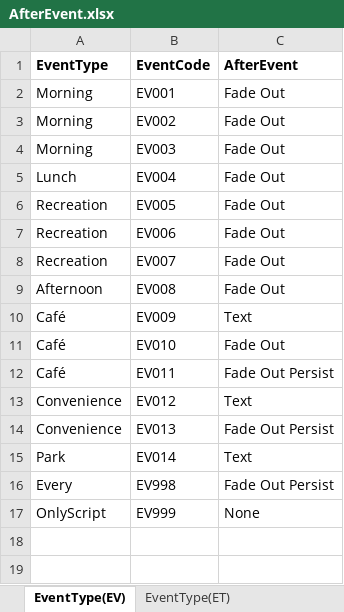
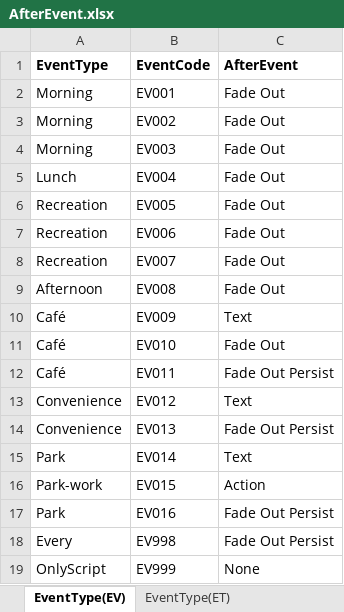
Before and after one commit to atakage/KaigoSeikatsu, an Excel workbook: Assets/Resources/excelData/AfterEvent.xlsx, sheet EventType(EV), drawn as a sheet; values as stored, in another font and other column widths than the file's, no borders; the diff names each change by its address in the sheet, - before the commit and + after, or states it on an @@ line.

Commit message:
park pick up money event

```diff
--- a/Assets/Resources/excelData/AfterEvent.xlsx (sheet EventType(EV))
+++ b/Assets/Resources/excelData/AfterEvent.xlsx (sheet EventType(EV))
+row 16: Park-work | EV015 | Action
+row 17: Park | EV016 | Fade Out Persist
```
Also changed, not shown: sheet EventType(ET), Assets/Resources/excelData/AllItem.xlsx, 12 other files.
